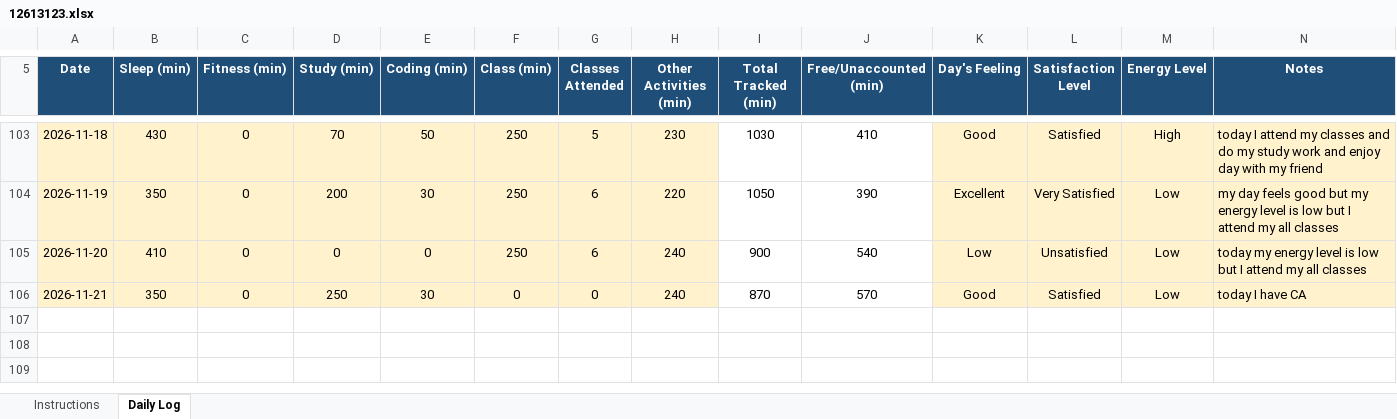
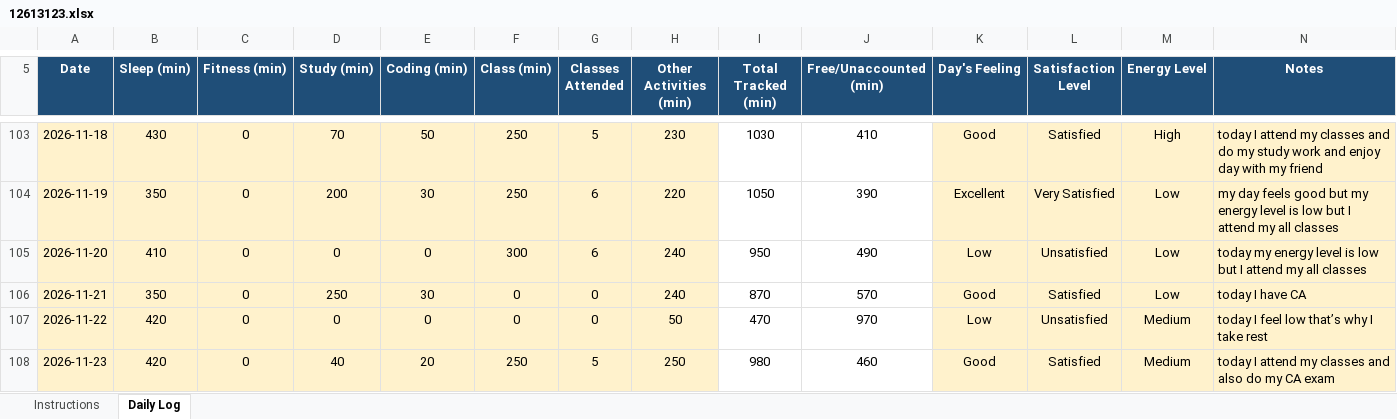
Before and after one commit to chirag001rana-cmd/CAP776, an Excel workbook: 12613123.xlsx, sheet Daily Log, drawn as a sheet; only a part is shown, gaps mark what is left out; values as stored, in another font and other column widths than the file's, no borders; conditional formats not drawn; the diff names each change by its address in the sheet, - before the commit and + after, or states it on an @@ line.

Commit message:
my 7th commit

```diff
--- a/12613123.xlsx (sheet Daily Log)
+++ b/12613123.xlsx (sheet Daily Log)
-F105 (Class (min)): 250
+F105 (Class (min)): 300
-I105 (Total Tracked (min)): 900
+I105 (Total Tracked (min)): 950
-J105 (Free/Unaccounted (min)): 540
+J105 (Free/Unaccounted (min)): 490
+row 107: 2026-11-22 | 420 | 0 | 0 | 0 | 0 | 0 | 50 | 470 | 970 | Low | Unsatisfied | Medium | today I feel low that’s why I take rest
+row 108: 2026-11-23 | 420 | 0 | 40 | 20 | 250 | 5 | 250 | 980 | 460 | Good | Satisfied | Medium | today I attend my classes and also do my CA exam
```
